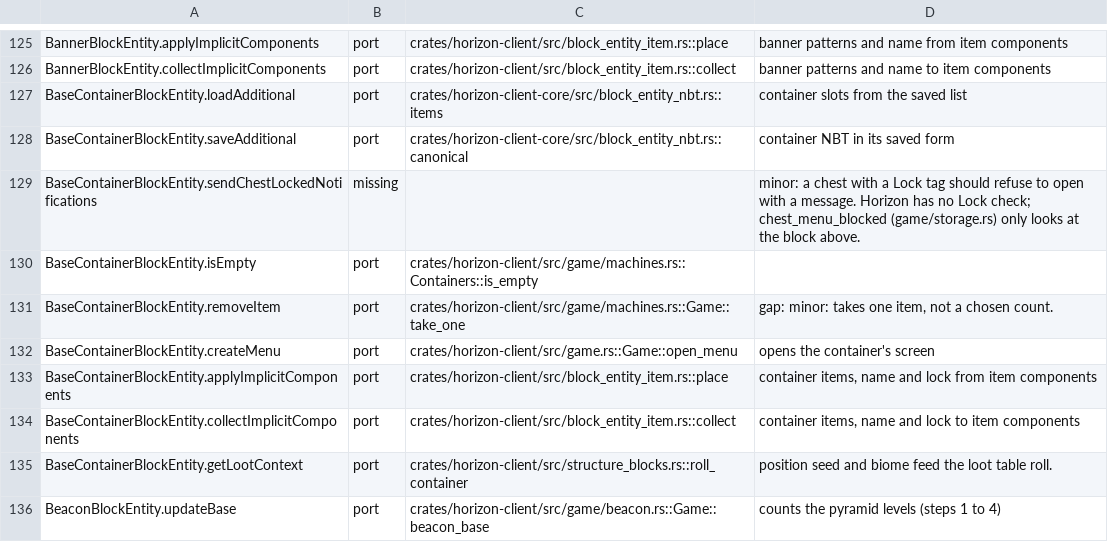
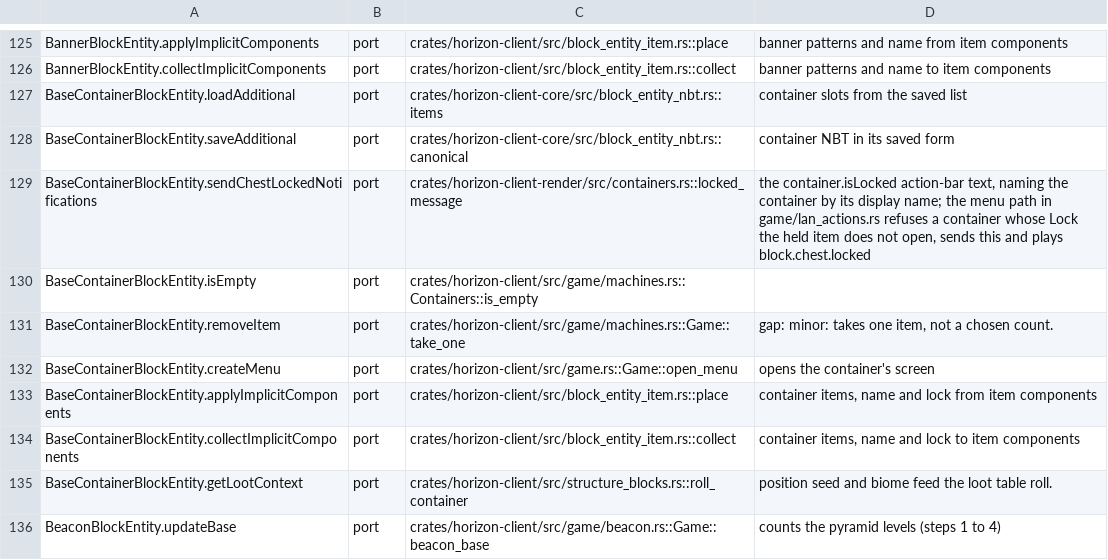
Before and after one commit to bunchy7s/horizon-offline, a TSV file: tools/port_map/game2-016.tsv, drawn as a sheet; only a part is shown, gaps mark what is left out.

Commit message:
Port map: a locked container's message is locked_message
Row 129 said a chest with a Lock tag should refuse to open and that
Horizon has no Lock check, only chest_menu_blocked looking at the block
above. The check is container_locked_for, which reads the lock tag and
asks can_unlock whether the held item opens it; the menu path in
lan_actions.rs refuses the container, sends the container.isLocked action
bar text built by containers.rs's locked_message and plays
block.chest.locked. The row now names that fn.

```diff
--- a/tools/port_map/game2-016.tsv
+++ b/tools/port_map/game2-016.tsv
@@ -128,3 +128,3 @@ BaseContainerBlockEntity.loadAdditional	port	crates/horizon-client-core/src/bloc
 BaseContainerBlockEntity.saveAdditional	port	crates/horizon-client-core/src/block_entity_nbt.rs::canonical	container NBT in its saved form
-BaseContainerBlockEntity.sendChestLockedNotifications	missing		minor: a chest with a Lock tag should refuse to open with a message. Horizon has no Lock check; chest_menu_blocked (game/storage.rs) only looks at the block above.
+BaseContainerBlockEntity.sendChestLockedNotifications	port	crates/horizon-client-render/src/containers.rs::locked_message	the container.isLocked action-bar text, naming the container by its display name; the menu path in game/lan_actions.rs refuses a container whose Lock the held item does not open, sends this and plays block.chest.locked
 BaseContainerBlockEntity.isEmpty	port	crates/horizon-client/src/game/machines.rs::Containers::is_empty	
```
